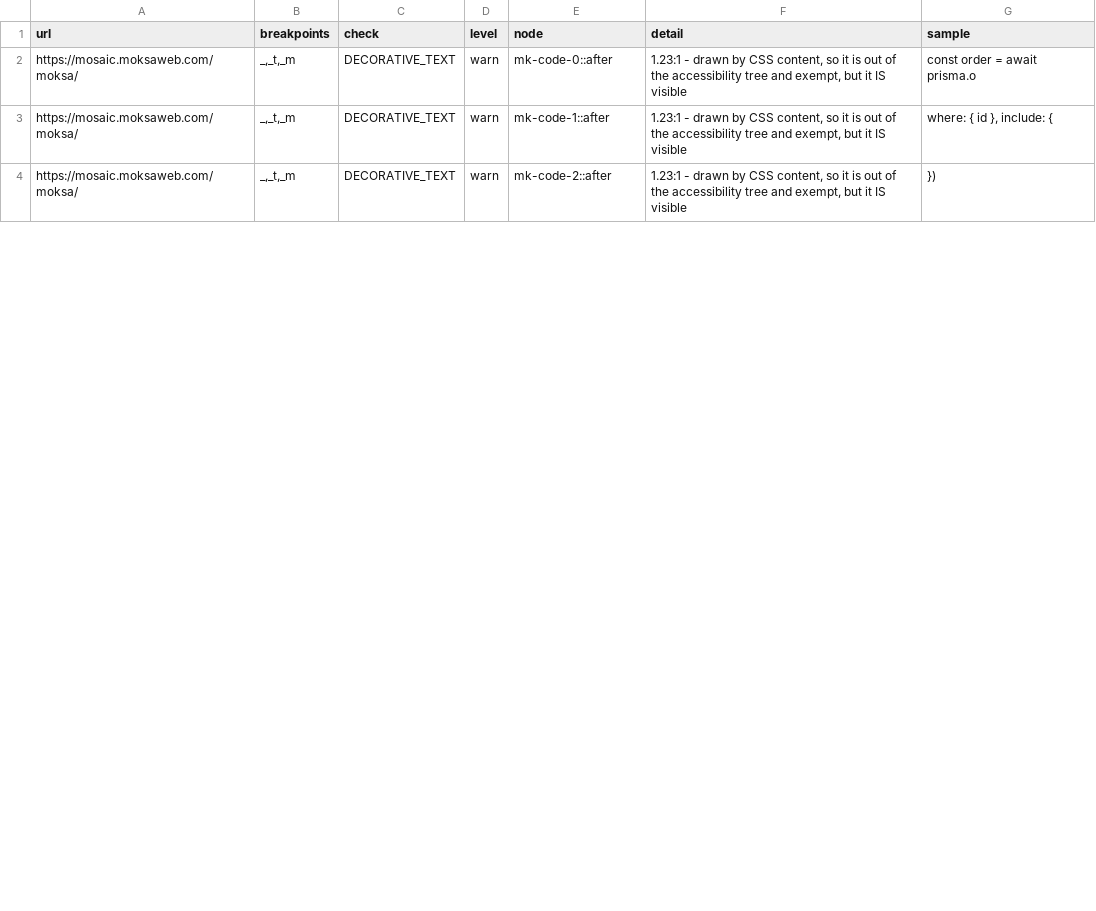
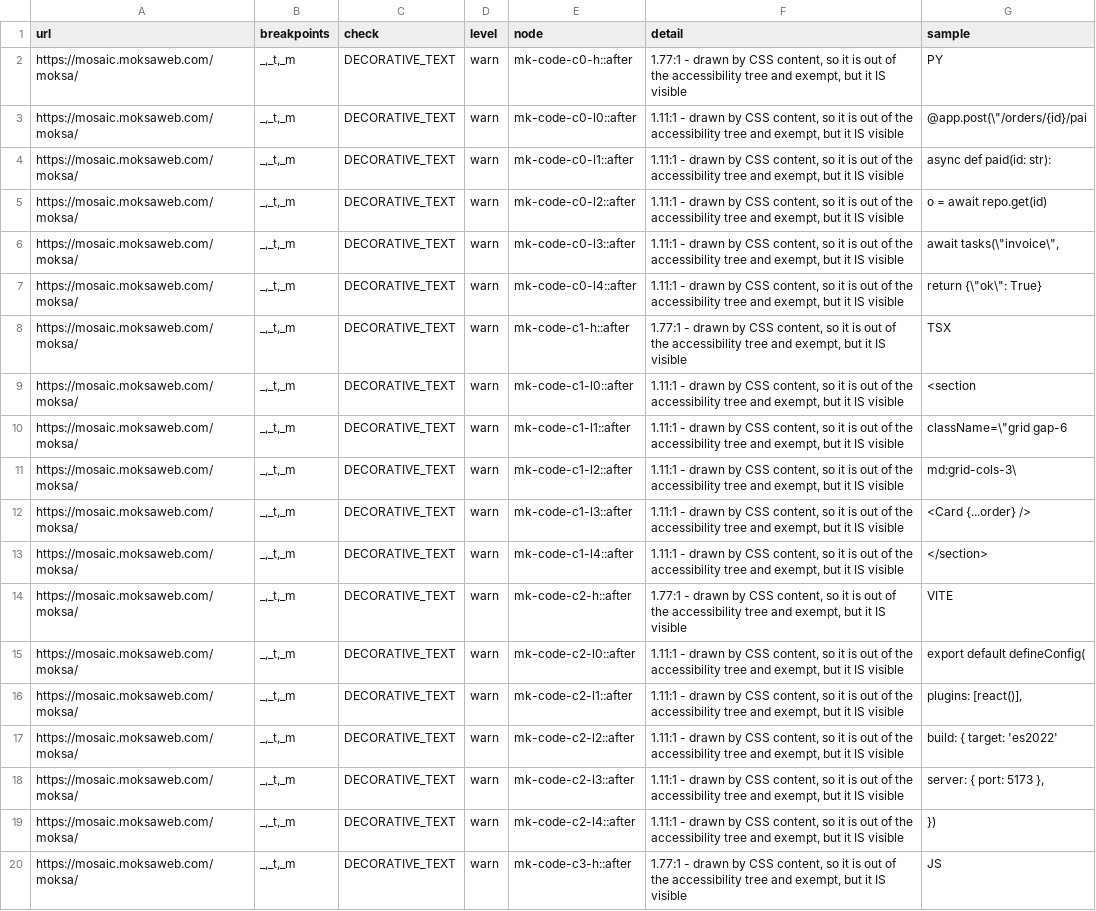
Before and after one commit to Moksa1123/mosaic-headless, a CSV file: data/design-audit.csv, drawn as a sheet; only a part is shown; the diff covers the shown part only.

```diff
--- a/data/design-audit.csv
+++ b/data/design-audit.csv
@@ -1,4 +1,20 @@
 url,breakpoints,check,level,node,detail,sample
-https://mosaic.moksaweb.com/moksa/,"_,_t,_m",DECORATIVE_TEXT,warn,mk-code-0::after,"1.23:1 - drawn by CSS content, so it is out of the accessibility tree and exempt, but it IS visible",const order = await prisma.o
-https://mosaic.moksaweb.com/moksa/,"_,_t,_m",DECORATIVE_TEXT,warn,mk-code-1::after,"1.23:1 - drawn by CSS content, so it is out of the accessibility tree and exempt, but it IS visible","  where: { id }, include: { "
-https://mosaic.moksaweb.com/moksa/,"_,_t,_m",DECORATIVE_TEXT,warn,mk-code-2::after,"1.23:1 - drawn by CSS content, so it is out of the accessibility tree and exempt, but it IS visible",})
+https://mosaic.moksaweb.com/moksa/,"_,_t,_m",DECORATIVE_TEXT,warn,mk-code-c0-h::after,"1.77:1 - drawn by CSS content, so it is out of the accessibility tree and exempt, but it IS visible",PY
+https://mosaic.moksaweb.com/moksa/,"_,_t,_m",DECORATIVE_TEXT,warn,mk-code-c0-l0::after,"1.11:1 - drawn by CSS content, so it is out of the accessibility tree and exempt, but it IS visible","@app.post(\""/orders/{id}/pai"
+https://mosaic.moksaweb.com/moksa/,"_,_t,_m",DECORATIVE_TEXT,warn,mk-code-c0-l1::after,"1.11:1 - drawn by CSS content, so it is out of the accessibility tree and exempt, but it IS visible",async def paid(id: str):
+https://mosaic.moksaweb.com/moksa/,"_,_t,_m",DECORATIVE_TEXT,warn,mk-code-c0-l2::after,"1.11:1 - drawn by CSS content, so it is out of the accessibility tree and exempt, but it IS visible",    o = await repo.get(id)
+https://mosaic.moksaweb.com/moksa/,"_,_t,_m",DECORATIVE_TEXT,warn,mk-code-c0-l3::after,"1.11:1 - drawn by CSS content, so it is out of the accessibility tree and exempt, but it IS visible","    await tasks(\""invoice\"","
+https://mosaic.moksaweb.com/moksa/,"_,_t,_m",DECORATIVE_TEXT,warn,mk-code-c0-l4::after,"1.11:1 - drawn by CSS content, so it is out of the accessibility tree and exempt, but it IS visible","    return {\""ok\"": True}"
+https://mosaic.moksaweb.com/moksa/,"_,_t,_m",DECORATIVE_TEXT,warn,mk-code-c1-h::after,"1.77:1 - drawn by CSS content, so it is out of the accessibility tree and exempt, but it IS visible",TSX
+https://mosaic.moksaweb.com/moksa/,"_,_t,_m",DECORATIVE_TEXT,warn,mk-code-c1-l0::after,"1.11:1 - drawn by CSS content, so it is out of the accessibility tree and exempt, but it IS visible",<section
+https://mosaic.moksaweb.com/moksa/,"_,_t,_m",DECORATIVE_TEXT,warn,mk-code-c1-l1::after,"1.11:1 - drawn by CSS content, so it is out of the accessibility tree and exempt, but it IS visible","  className=\""grid gap-6"
+https://mosaic.moksaweb.com/moksa/,"_,_t,_m",DECORATIVE_TEXT,warn,mk-code-c1-l2::after,"1.11:1 - drawn by CSS content, so it is out of the accessibility tree and exempt, but it IS visible",             md:grid-cols-3\
+https://mosaic.moksaweb.com/moksa/,"_,_t,_m",DECORATIVE_TEXT,warn,mk-code-c1-l3::after,"1.11:1 - drawn by CSS content, so it is out of the accessibility tree and exempt, but it IS visible",  <Card {...order} />
+https://mosaic.moksaweb.com/moksa/,"_,_t,_m",DECORATIVE_TEXT,warn,mk-code-c1-l4::after,"1.11:1 - drawn by CSS content, so it is out of the accessibility tree and exempt, but it IS visible",</section>
+https://mosaic.moksaweb.com/moksa/,"_,_t,_m",DECORATIVE_TEXT,warn,mk-code-c2-h::after,"1.77:1 - drawn by CSS content, so it is out of the accessibility tree and exempt, but it IS visible",VITE
+https://mosaic.moksaweb.com/moksa/,"_,_t,_m",DECORATIVE_TEXT,warn,mk-code-c2-l0::after,"1.11:1 - drawn by CSS content, so it is out of the accessibility tree and exempt, but it IS visible",export default defineConfig(
+https://mosaic.moksaweb.com/moksa/,"_,_t,_m",DECORATIVE_TEXT,warn,mk-code-c2-l1::after,"1.11:1 - drawn by CSS content, so it is out of the accessibility tree and exempt, but it IS visible","  plugins: [react()],"
+https://mosaic.moksaweb.com/moksa/,"_,_t,_m",DECORATIVE_TEXT,warn,mk-code-c2-l2::after,"1.11:1 - drawn by CSS content, so it is out of the accessibility tree and exempt, but it IS visible",  build: { target: 'es2022'
+https://mosaic.moksaweb.com/moksa/,"_,_t,_m",DECORATIVE_TEXT,warn,mk-code-c2-l3::after,"1.11:1 - drawn by CSS content, so it is out of the accessibility tree and exempt, but it IS visible","  server: { port: 5173 },"
+https://mosaic.moksaweb.com/moksa/,"_,_t,_m",DECORATIVE_TEXT,warn,mk-code-c2-l4::after,"1.11:1 - drawn by CSS content, so it is out of the accessibility tree and exempt, but it IS visible",})
+https://mosaic.moksaweb.com/moksa/,"_,_t,_m",DECORATIVE_TEXT,warn,mk-code-c3-h::after,"1.77:1 - drawn by CSS content, so it is out of the accessibility tree and exempt, but it IS visible",JS
```
Also changed, not shown: 17 edited cells elsewhere in this file, data/intro-verification.csv, 9 other files.
